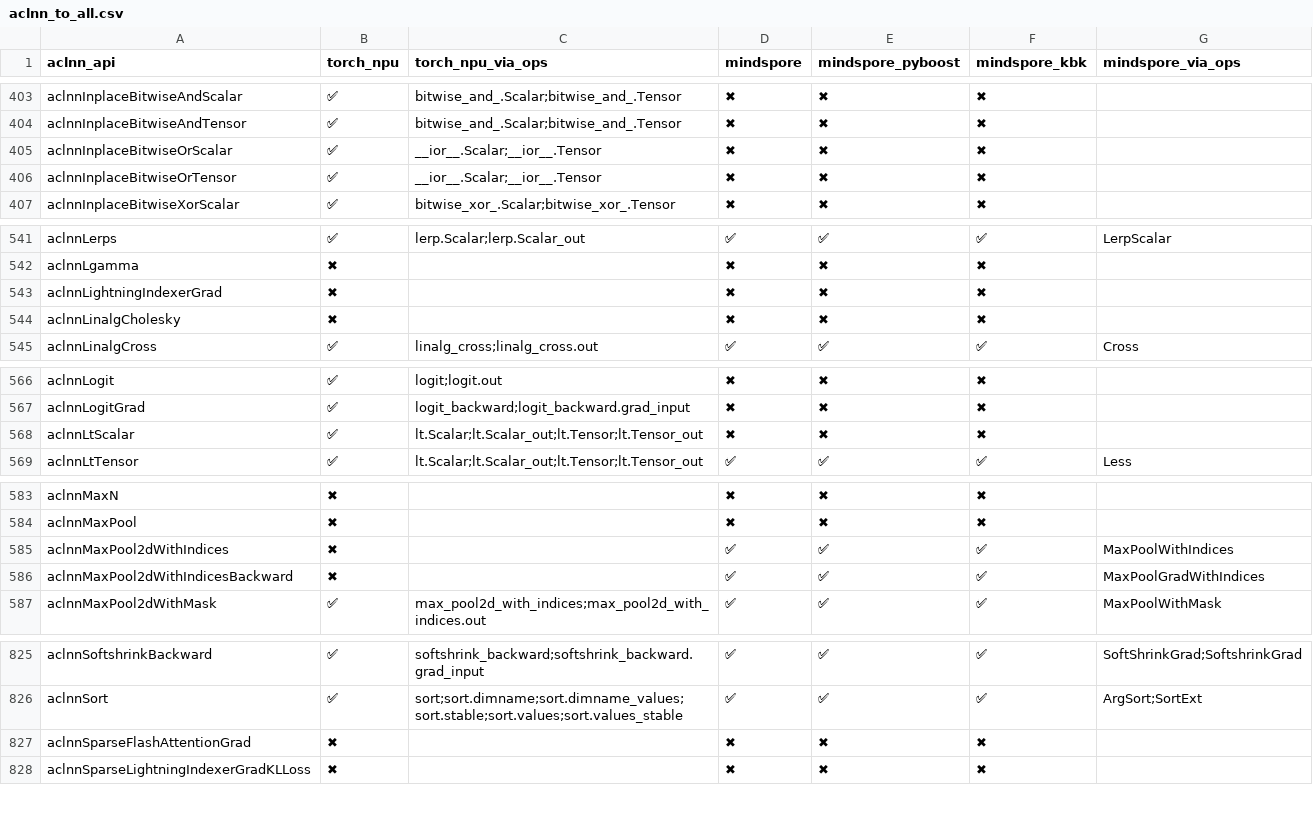
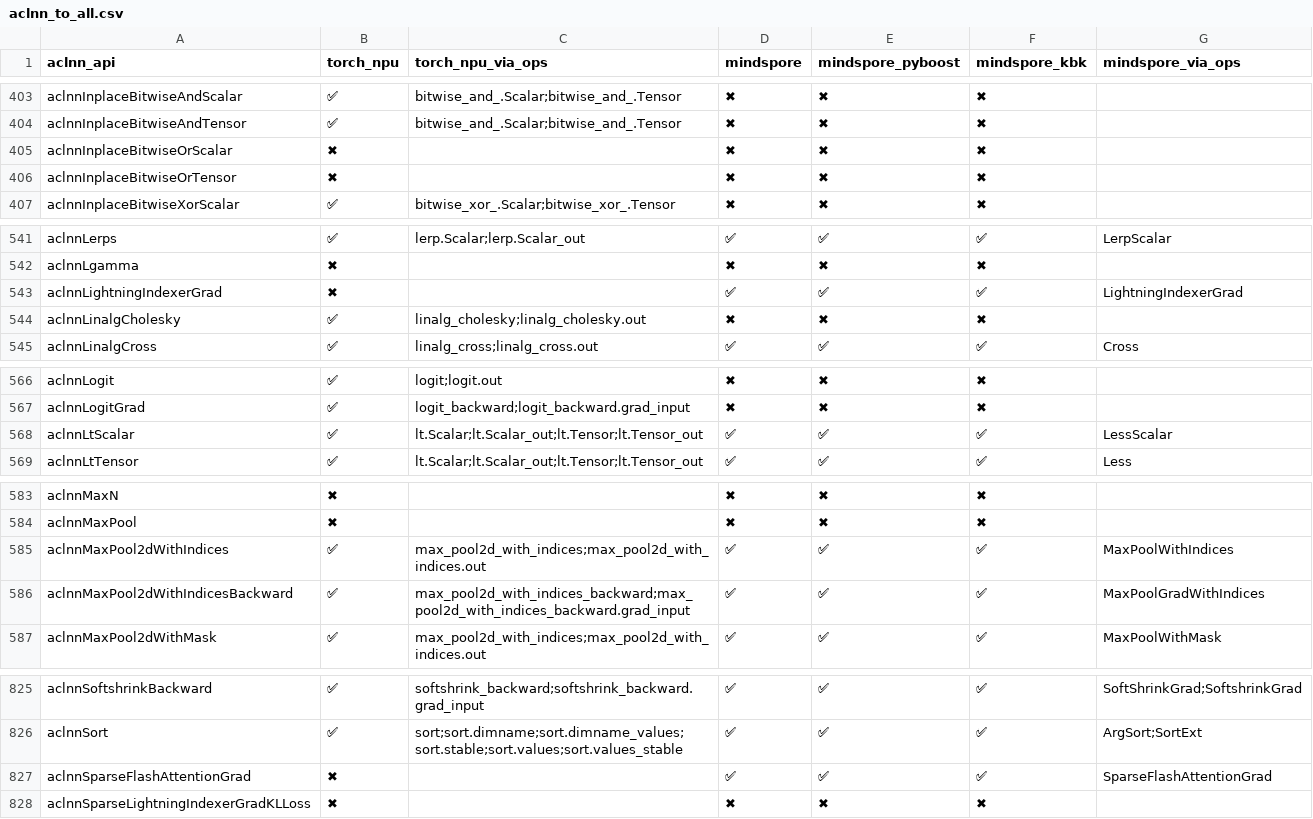
Before and after one commit to Fzilan/aclnn-dashboard, a CSV file: data/reports/aclnn_to_all.csv, drawn as a sheet; only a part is shown, gaps mark what is left out; the diff covers the shown part only; the diff names each change by its address in the sheet, - before the commit and + after, or states it on an @@ line.

```diff
--- a/data/reports/aclnn_to_all.csv
+++ b/data/reports/aclnn_to_all.csv
-B405:B406 (torch_npu): ✅
+B405:B406 (torch_npu): ✖
-C405:C406 (torch_npu_via_ops): __ior__.Scalar;__ior__.Tensor
+C405:C406 (torch_npu_via_ops): (empty)
-D543 (mindspore): ✖
+D543 (mindspore): ✅
-E543 (mindspore_pyboost): ✖
+E543 (mindspore_pyboost): ✅
-F543 (mindspore_kbk): ✖
+F543 (mindspore_kbk): ✅
-G543 (mindspore_via_ops): (empty)
+G543 (mindspore_via_ops): LightningIndexerGrad
-B544 (torch_npu): ✖
+B544 (torch_npu): ✅
-C544 (torch_npu_via_ops): (empty)
+C544 (torch_npu_via_ops): linalg_cholesky;linalg_cholesky.out
-D568 (mindspore): ✖
+D568 (mindspore): ✅
-E568 (mindspore_pyboost): ✖
+E568 (mindspore_pyboost): ✅
-F568 (mindspore_kbk): ✖
+F568 (mindspore_kbk): ✅
-G568 (mindspore_via_ops): (empty)
+G568 (mindspore_via_ops): LessScalar
-B585:B586 (torch_npu): ✖
+B585:B586 (torch_npu): ✅
-C585 (torch_npu_via_ops): (empty)
+C585 (torch_npu_via_ops): max_pool2d_with_indices;max_pool2d_with_indices.out
-C586 (torch_npu_via_ops): (empty)
+C586 (torch_npu_via_ops): max_pool2d_with_indices_backward;max_pool2d_with_indices_backward.grad_input
-D827 (mindspore): ✖
+D827 (mindspore): ✅
-E827 (mindspore_pyboost): ✖
+E827 (mindspore_pyboost): ✅
-F827 (mindspore_kbk): ✖
+F827 (mindspore_kbk): ✅
-G827 (mindspore_via_ops): (empty)
+G827 (mindspore_via_ops): SparseFlashAttentionGrad
```
Also changed, not shown: 35 edited cells elsewhere in this file, data/reports/aclnn_to_mindspore.csv, 6 other files.
